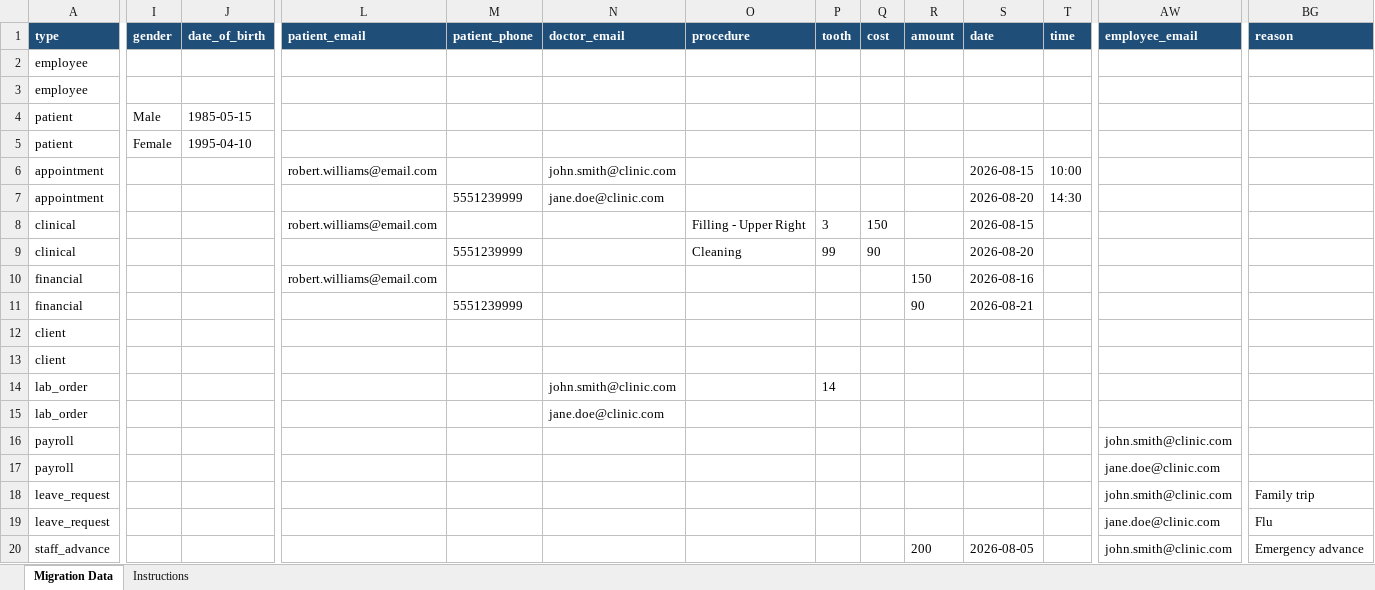
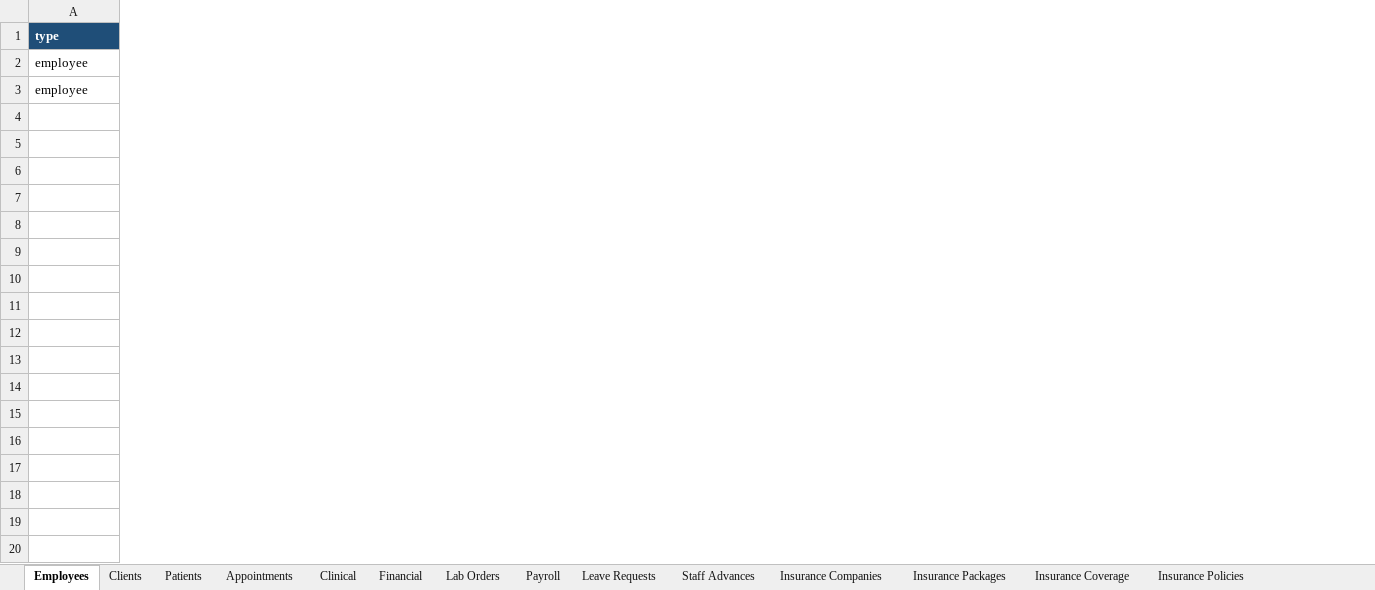
Before and after one commit to ssekimuli/dentichair-multitenant-backend, an Excel workbook: public/templates/combined-migration-template.xlsx, sheet Employees, drawn as a sheet; only a part is shown, gaps mark what is left out; values as stored, in another font and other column widths than the file's, no borders; rows hold the shown columns only; the diff covers the shown part only; the diff names each change by its address in the sheet, - before the commit and + after, or states it on an @@ line.

```diff
--- a/public/templates/combined-migration-template.xlsx (sheet Employees)
+++ b/public/templates/combined-migration-template.xlsx (sheet Employees)
-sheet tab: Migration Data
+sheet tab: Employees
+sheet tab: Clients
+sheet tab: Patients
+sheet tab: Appointments
+sheet tab: Clinical
+sheet tab: Financial
+sheet tab: Lab Orders
+sheet tab: Payroll
+sheet tab: Leave Requests
+sheet tab: Staff Advances
+sheet tab: Insurance Companies
+sheet tab: Insurance Packages
+sheet tab: Insurance Coverage
+sheet tab: Insurance Policies
-column I (gender), empty
-column J (date_of_birth), empty
-column L (patient_email), empty
-column M (patient_phone), empty
-column N (doctor_email), empty
-column O (procedure), empty
-column P (tooth), empty
-column Q (cost), empty
-column R (amount), empty
-column S (date), empty
-column T (time), empty
-column AW (employee_email), empty
-column BG (reason), empty
-row 4: patient | Male | 1985-05-15
-row 5: patient | Female | 1995-04-10
-row 6: appointment |  |  | robert.williams@email.com |  | john.smith@clinic.com |  |  |  |  | 2026-08-15 | 10:00
-row 7: appointment |  |  |  | 5551239999 | jane.doe@clinic.com |  |  |  |  | 2026-08-20 | 14:30
-row 8: clinical |  |  | robert.williams@email.com |  |  | Filling - Upper Right | 3 | 150 |  | 2026-08-15
-row 9: clinical |  |  |  | 5551239999 |  | Cleaning | 99 | 90 |  | 2026-08-20
-row 10: financial |  |  | robert.williams@email.com |  |  |  |  |  | 150 | 2026-08-16
-row 11: financial |  |  |  | 5551239999 |  |  |  |  | 90 | 2026-08-21
-row 12: client
-row 13: client
-row 14: lab_order |  |  |  |  | john.smith@clinic.com |  | 14
-row 15: lab_order |  |  |  |  | jane.doe@clinic.com
-row 16: payroll |  |  |  |  |  |  |  |  |  |  |  | john.smith@clinic.com
-row 17: payroll |  |  |  |  |  |  |  |  |  |  |  | jane.doe@clinic.com
-row 18: leave_request |  |  |  |  |  |  |  |  |  |  |  | john.smith@clinic.com | Family trip
-row 19: leave_request |  |  |  |  |  |  |  |  |  |  |  | jane.doe@clinic.com | Flu
-row 20: staff_advance |  |  |  |  |  |  |  |  | 200 | 2026-08-05 |  | john.smith@clinic.com | Emergency advance
```
Also changed, not shown: 13 removed rows and 54 removed columns elsewhere in this sheet, sheet Instructions, other sheet tabs, 2 other files.
